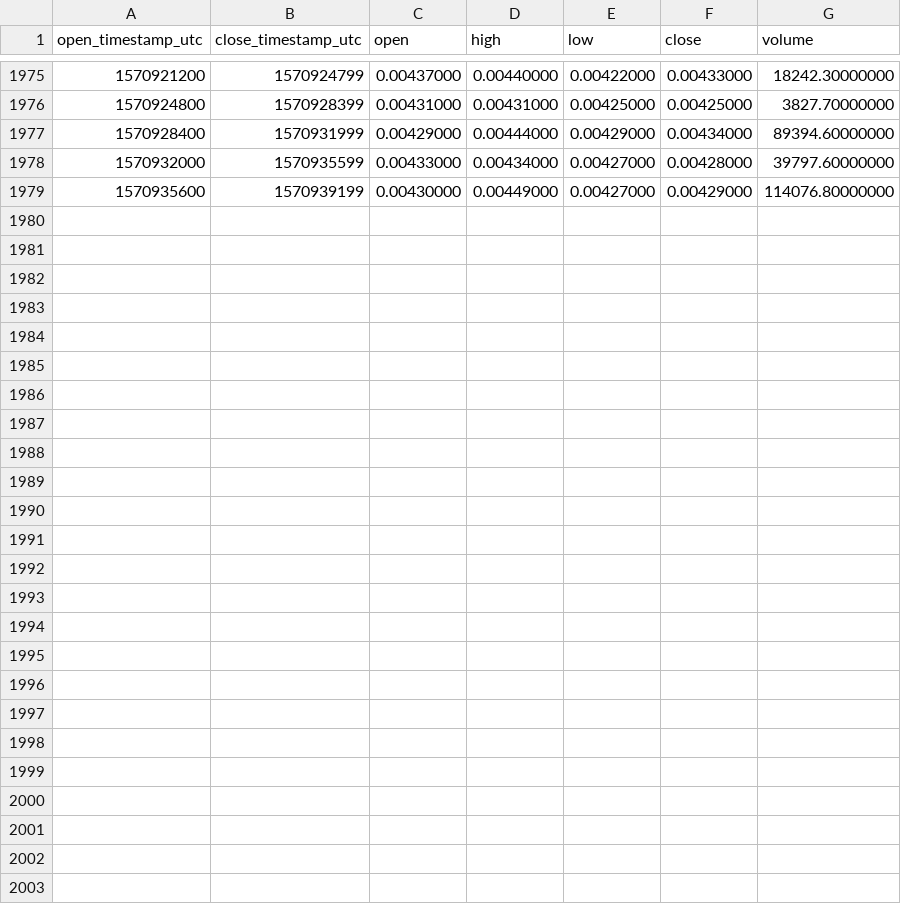
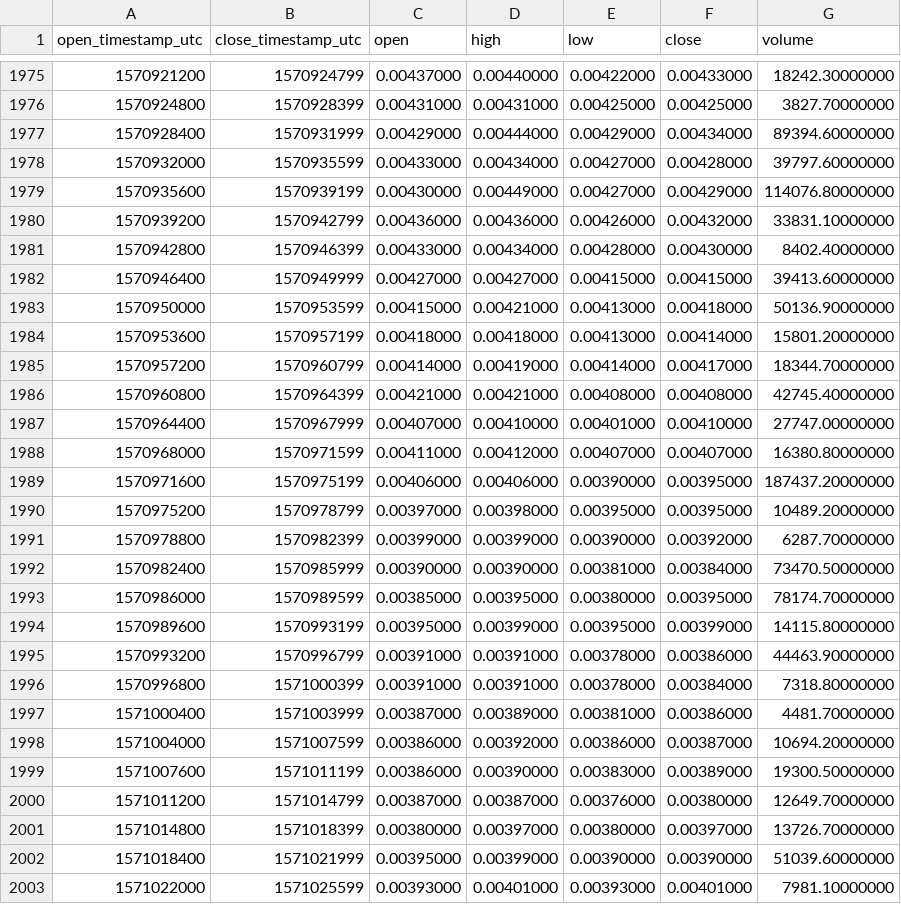
Before and after one commit to cryptobigbro/binance-DUSKBNB, a CSV file: binance-DUSKBNB-1h.csv, drawn as a sheet; only a part is shown, gaps mark what is left out.

Commit message:
Update OHLCV data.

```diff
--- a/binance-DUSKBNB-1h.csv
+++ b/binance-DUSKBNB-1h.csv
@@ -1979 +1979,25 @@ open_timestamp_utc,close_timestamp_utc,open,high,low,close,volume
 1570935600,1570939199,0.00430000,0.00449000,0.00427000,0.00429000,114076.80000000
+1570939200,1570942799,0.00436000,0.00436000,0.00426000,0.00432000,33831.10000000
+1570942800,1570946399,0.00433000,0.00434000,0.00428000,0.00430000,8402.40000000
+1570946400,1570949999,0.00427000,0.00427000,0.00415000,0.00415000,39413.60000000
+1570950000,1570953599,0.00415000,0.00421000,0.00413000,0.00418000,50136.90000000
+1570953600,1570957199,0.00418000,0.00418000,0.00413000,0.00414000,15801.20000000
+1570957200,1570960799,0.00414000,0.00419000,0.00414000,0.00417000,18344.70000000
+1570960800,1570964399,0.00421000,0.00421000,0.00408000,0.00408000,42745.40000000
+1570964400,1570967999,0.00407000,0.00410000,0.00401000,0.00410000,27747.00000000
+1570968000,1570971599,0.00411000,0.00412000,0.00407000,0.00407000,16380.80000000
+1570971600,1570975199,0.00406000,0.00406000,0.00390000,0.00395000,187437.20000000
+1570975200,1570978799,0.00397000,0.00398000,0.00395000,0.00395000,10489.20000000
+1570978800,1570982399,0.00399000,0.00399000,0.00390000,0.00392000,6287.70000000
+1570982400,1570985999,0.00390000,0.00390000,0.00381000,0.00384000,73470.50000000
+1570986000,1570989599,0.00385000,0.00395000,0.00380000,0.00395000,78174.70000000
+1570989600,1570993199,0.00395000,0.00399000,0.00395000,0.00399000,14115.80000000
+1570993200,1570996799,0.00391000,0.00391000,0.00378000,0.00386000,44463.90000000
+1570996800,1571000399,0.00391000,0.00391000,0.00378000,0.00384000,7318.80000000
+1571000400,1571003999,0.00387000,0.00389000,0.00381000,0.00386000,4481.70000000
+1571004000,1571007599,0.00386000,0.00392000,0.00386000,0.00387000,10694.20000000
+1571007600,1571011199,0.00386000,0.00390000,0.00383000,0.00389000,19300.50000000
+1571011200,1571014799,0.00387000,0.00387000,0.00376000,0.00380000,12649.70000000
+1571014800,1571018399,0.00380000,0.00397000,0.00380000,0.00397000,13726.70000000
+1571018400,1571021999,0.00395000,0.00399000,0.00390000,0.00390000,51039.60000000
+1571022000,1571025599,0.00393000,0.00401000,0.00393000,0.00401000,7981.10000000
```
Also changed, not shown: binance-DUSKBNB-1d.csv.
